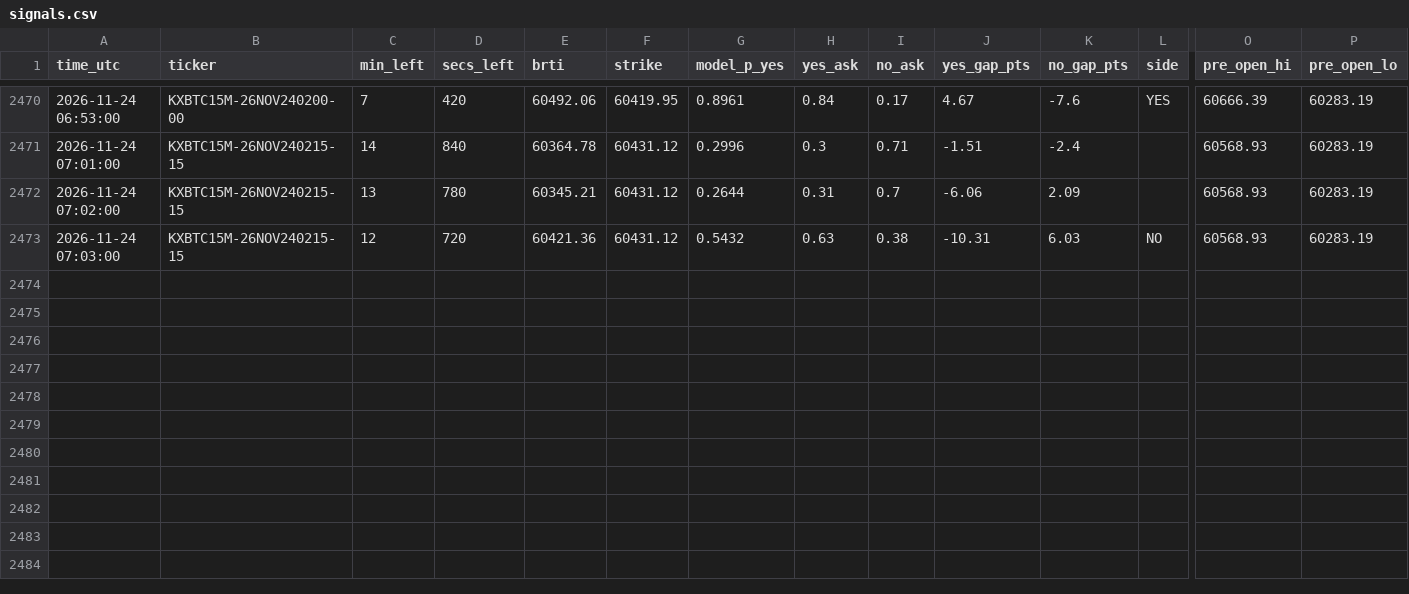
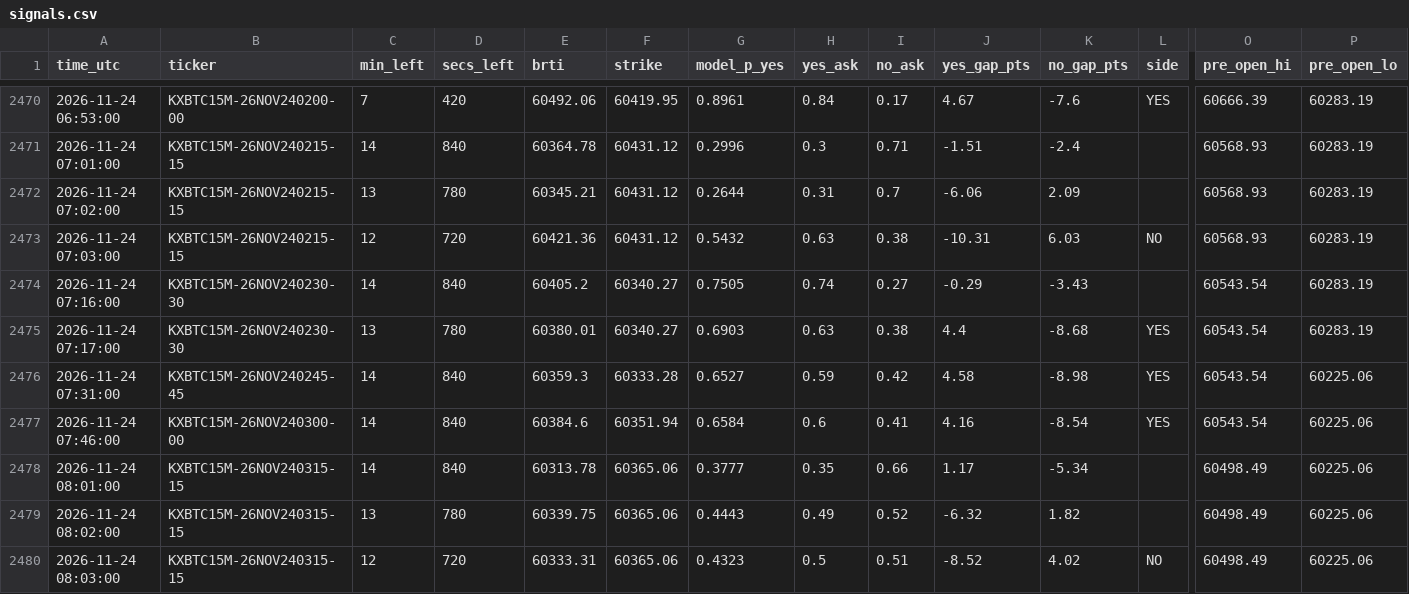
Before and after one commit to emmabuilders-ui/kalshi-btc-bot, a CSV file: unleashed/signals.csv, drawn as a sheet; only a part is shown, gaps mark what is left out; rows hold the shown columns only; the diff names each change by its address in the sheet, - before the commit and + after, or states it on an @@ line.

```diff
--- a/unleashed/signals.csv
+++ b/unleashed/signals.csv
+row 2474: 2026-11-24 07:16:00 | KXBTC15M-26NOV240230-30 | 14 | 840 | 60405.2 | 60340.27 | 0.7505 | 0.74 | 0.27 | -0.29 | -3.43 |  | 60543.54 | 60283.19
+row 2475: 2026-11-24 07:17:00 | KXBTC15M-26NOV240230-30 | 13 | 780 | 60380.01 | 60340.27 | 0.6903 | 0.63 | 0.38 | 4.4 | -8.68 | YES | 60543.54 | 60283.19
+row 2476: 2026-11-24 07:31:00 | KXBTC15M-26NOV240245-45 | 14 | 840 | 60359.3 | 60333.28 | 0.6527 | 0.59 | 0.42 | 4.58 | -8.98 | YES | 60543.54 | 60225.06
+row 2477: 2026-11-24 07:46:00 | KXBTC15M-26NOV240300-00 | 14 | 840 | 60384.6 | 60351.94 | 0.6584 | 0.6 | 0.41 | 4.16 | -8.54 | YES | 60543.54 | 60225.06
+row 2478: 2026-11-24 08:01:00 | KXBTC15M-26NOV240315-15 | 14 | 840 | 60313.78 | 60365.06 | 0.3777 | 0.35 | 0.66 | 1.17 | -5.34 |  | 60498.49 | 60225.06
+row 2479: 2026-11-24 08:02:00 | KXBTC15M-26NOV240315-15 | 13 | 780 | 60339.75 | 60365.06 | 0.4443 | 0.49 | 0.52 | -6.32 | 1.82 |  | 60498.49 | 60225.06
+row 2480: 2026-11-24 08:03:00 | KXBTC15M-26NOV240315-15 | 12 | 720 | 60333.31 | 60365.06 | 0.4323 | 0.5 | 0.51 | -8.52 | 4.02 | NO | 60498.49 | 60225.06
```
Also changed, not shown: unleashed/trades.csv, 4 other files.
